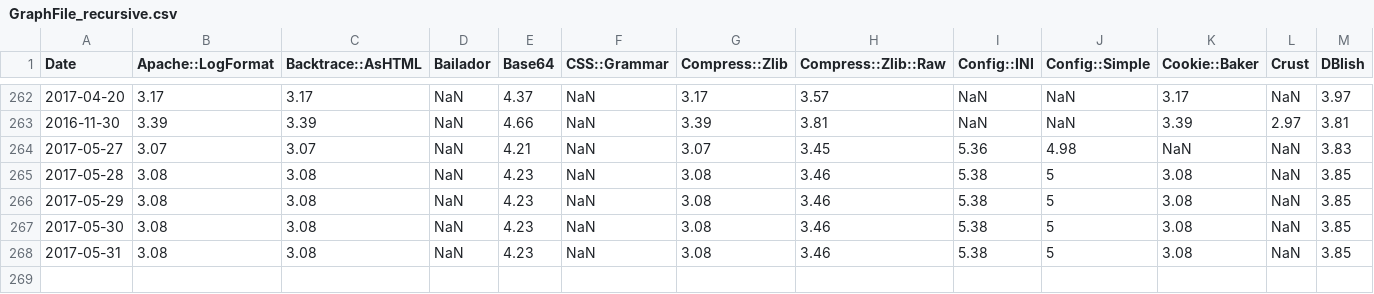
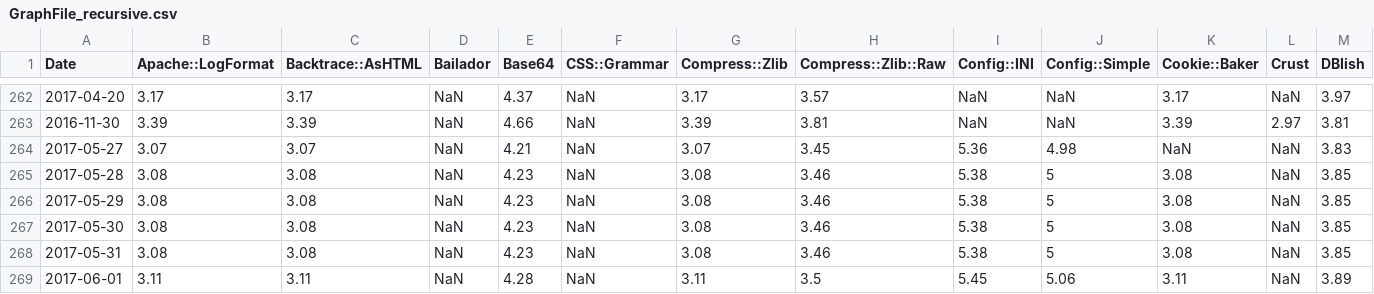
Before and after one commit to finanalyst/ModuleCitation, a CSV file: GraphFile_recursive.csv, drawn as a sheet; only a part is shown, gaps mark what is left out; rows hold the shown columns only; the diff names each change by its address in the sheet, - before the commit and + after, or states it on an @@ line.

```diff
--- a/GraphFile_recursive.csv
+++ b/GraphFile_recursive.csv
+row 269: 2017-06-01 | 3.11 | 3.11 | NaN | 4.28 | NaN | 3.11 | 3.5 | 5.45 | 5.06 | 3.11 | NaN | 3.89
```
Also changed, not shown: GraphFile_AllModules.csv, GraphFile_simple.csv, 1 other file.
